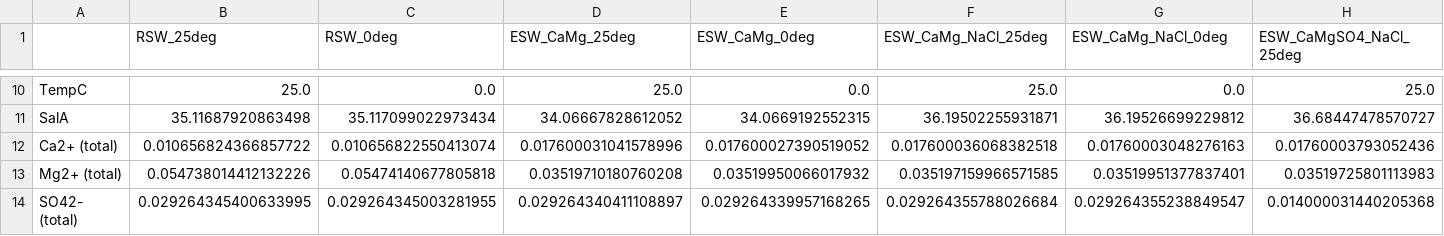
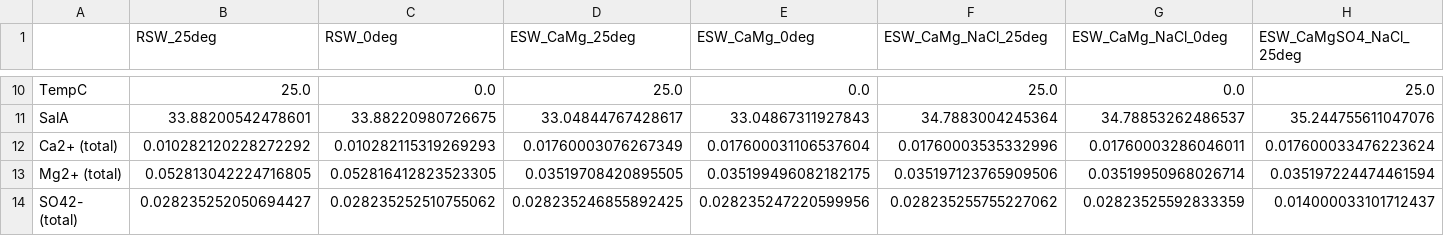
Before and after one commit to TerraGaney/paleoseawater, a CSV file: MarChemSpec-output-processing/Table.csv, drawn as a sheet; only a part is shown, gaps mark what is left out; the diff covers the shown part only; the diff names each change by its address in the sheet, - before the commit and + after, or states it on an @@ line.

Commit message:
Upload new input/output files on kgsw basis

```diff
--- a/MarChemSpec-output-processing/Table.csv
+++ b/MarChemSpec-output-processing/Table.csv
-B11 (RSW_25deg): 35.11687920863498
+B11 (RSW_25deg): 33.88200542478601
-C11 (RSW_0deg): 35.117099022973434
+C11 (RSW_0deg): 33.88220980726675
-D11 (ESW_CaMg_25deg): 34.06667828612052
+D11 (ESW_CaMg_25deg): 33.04844767428617
-E11 (ESW_CaMg_0deg): 34.0669192552315
+E11 (ESW_CaMg_0deg): 33.04867311927843
-F11 (ESW_CaMg_NaCl_25deg): 36.19502255931871
+F11 (ESW_CaMg_NaCl_25deg): 34.7883004245364
-G11 (ESW_CaMg_NaCl_0deg): 36.19526699229812
+G11 (ESW_CaMg_NaCl_0deg): 34.78853262486537
-H11 (ESW_CaMgSO4_NaCl_25deg): 36.68447478570727
+H11 (ESW_CaMgSO4_NaCl_25deg): 35.244755611047076
-B12 (RSW_25deg): 0.010656824366857722
+B12 (RSW_25deg): 0.010282120228272292
-C12 (RSW_0deg): 0.010656822550413074
+C12 (RSW_0deg): 0.010282115319269293
-D12 (ESW_CaMg_25deg): 0.017600031041578996
+D12 (ESW_CaMg_25deg): 0.01760003076267349
-E12 (ESW_CaMg_0deg): 0.017600027390519052
+E12 (ESW_CaMg_0deg): 0.017600031106537604
-F12 (ESW_CaMg_NaCl_25deg): 0.017600036068382518
+F12 (ESW_CaMg_NaCl_25deg): 0.01760003535332996
-G12 (ESW_CaMg_NaCl_0deg): 0.01760003048276163
+G12 (ESW_CaMg_NaCl_0deg): 0.01760003286046011
-H12 (ESW_CaMgSO4_NaCl_25deg): 0.01760003793052436
+H12 (ESW_CaMgSO4_NaCl_25deg): 0.017600033476223624
-B13 (RSW_25deg): 0.054738014412132226
+B13 (RSW_25deg): 0.052813042224716805
-C13 (RSW_0deg): 0.05474140677805818
+C13 (RSW_0deg): 0.052816412823523305
-D13 (ESW_CaMg_25deg): 0.03519710180760208
+D13 (ESW_CaMg_25deg): 0.03519708420895505
-E13 (ESW_CaMg_0deg): 0.03519950066017932
+E13 (ESW_CaMg_0deg): 0.035199496082182175
-F13 (ESW_CaMg_NaCl_25deg): 0.035197159966571585
+F13 (ESW_CaMg_NaCl_25deg): 0.035197123765909506
-G13 (ESW_CaMg_NaCl_0deg): 0.03519951377837401
+G13 (ESW_CaMg_NaCl_0deg): 0.03519950968026714
-H13 (ESW_CaMgSO4_NaCl_25deg): 0.03519725801113983
+H13 (ESW_CaMgSO4_NaCl_25deg): 0.035197224474461594
-B14 (RSW_25deg): 0.029264345400633995
+B14 (RSW_25deg): 0.028235252050694427
-C14 (RSW_0deg): 0.029264345003281955
+C14 (RSW_0deg): 0.028235252510755062
-D14 (ESW_CaMg_25deg): 0.029264340411108897
+D14 (ESW_CaMg_25deg): 0.028235246855892425
-E14 (ESW_CaMg_0deg): 0.029264339957168265
+E14 (ESW_CaMg_0deg): 0.028235247220599956
-F14 (ESW_CaMg_NaCl_25deg): 0.029264355788026684
+F14 (ESW_CaMg_NaCl_25deg): 0.028235255755227062
-G14 (ESW_CaMg_NaCl_0deg): 0.029264355238849547
+G14 (ESW_CaMg_NaCl_0deg): 0.02823525592833359
-H14 (ESW_CaMgSO4_NaCl_25deg): 0.014000031440205368
+H14 (ESW_CaMgSO4_NaCl_25deg): 0.014000033101712437
```
Also changed, not shown: 3 added rows and 124 edited cells elsewhere in this file, 24 other files.
